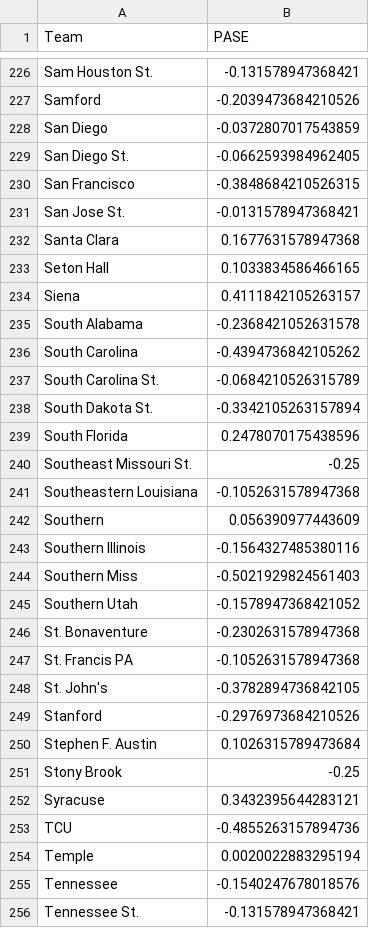
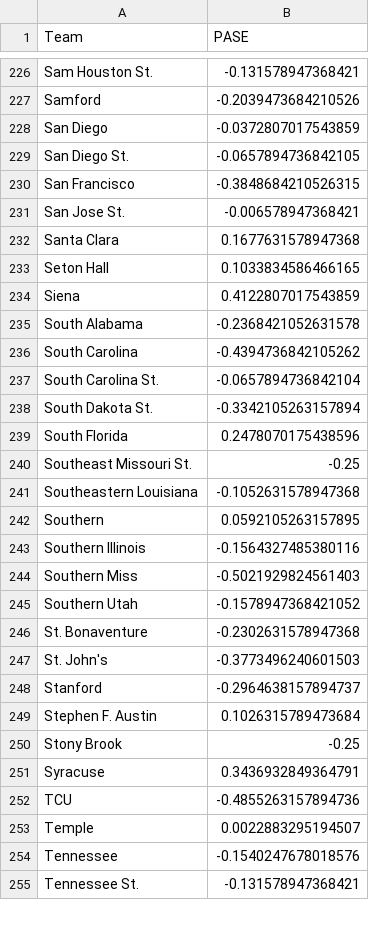
Before and after one commit to harmkenn/Python_Madness_2024, a CSV file: notebooks/step05_PASE.csv (was notebooks/step04_PASE.csv), drawn as a sheet; only a part is shown, gaps mark what is left out; the diff covers the shown part only.

```diff
--- a/notebooks/step04_PASE.csv
+++ b/notebooks/step05_PASE.csv
@@ -228,11 +228,11 @@ Samford,-0.2039473684210526
 San Diego,-0.0372807017543859
-San Diego St.,-0.0662593984962405
+San Diego St.,-0.0657894736842105
 San Francisco,-0.3848684210526315
-San Jose St.,-0.0131578947368421
+San Jose St.,-0.006578947368421
 Santa Clara,0.1677631578947368
 Seton Hall,0.1033834586466165
-Siena,0.4111842105263157
+Siena,0.4122807017543859
 South Alabama,-0.2368421052631578
 South Carolina,-0.4394736842105262
-South Carolina St.,-0.0684210526315789
+South Carolina St.,-0.0657894736842104
 South Dakota St.,-0.3342105263157894
@@ -241,3 +241,3 @@ Southeast Missouri St.,-0.25
 Southeastern Louisiana,-0.1052631578947368
-Southern,0.056390977443609
+Southern,0.0592105263157895
 Southern Illinois,-0.1564327485380116
@@ -246,10 +246,9 @@ Southern Utah,-0.1578947368421052
 St. Bonaventure,-0.2302631578947368
-St. Francis PA,-0.1052631578947368
-St. John's,-0.3782894736842105
-Stanford,-0.2976973684210526
+St. John's,-0.3773496240601503
+Stanford,-0.2964638157894737
 Stephen F. Austin,0.1026315789473684
 Stony Brook,-0.25
-Syracuse,0.3432395644283121
+Syracuse,0.3436932849364791
 TCU,-0.4855263157894736
-Temple,0.0020022883295194
+Temple,0.0022883295194507
 Tennessee,-0.1540247678018576
```
Also changed, not shown: 1 added row, 1 removed row and 125 edited cells elsewhere in this file, notebooks/bbb.csv, notebooks/step01_kenpom0824.csv, 11 other files.
